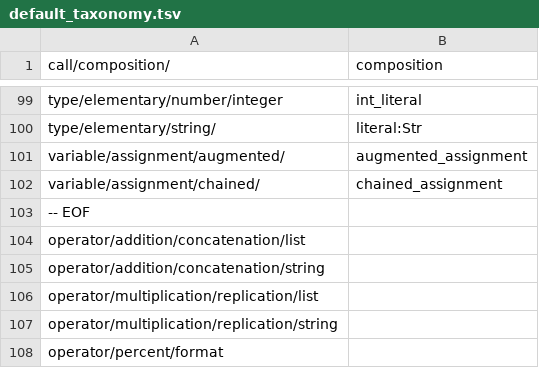
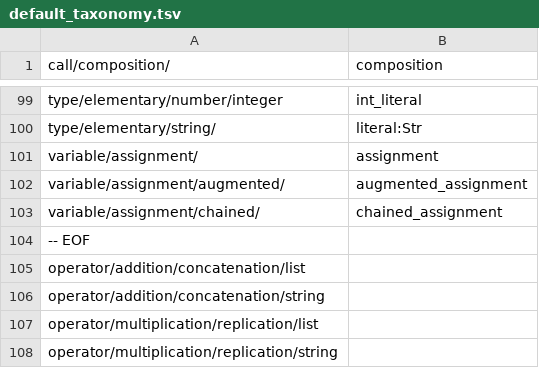
Before and after one commit to laowantong/paroxython, a TSV file: taxonomies/default_taxonomy.tsv, drawn as a sheet; only a part is shown, gaps mark what is left out; the shorter side is filled out with more unchanged rows; the diff names each change by its address in the sheet, - before the commit and + after, or states it on an @@ line.

Commit message:
suppress construct `variable_definition`

```diff
--- a/taxonomies/default_taxonomy.tsv
+++ b/taxonomies/default_taxonomy.tsv
+row 101: variable/assignment/ | assignment
```
Also changed, not shown: 8 other files.
